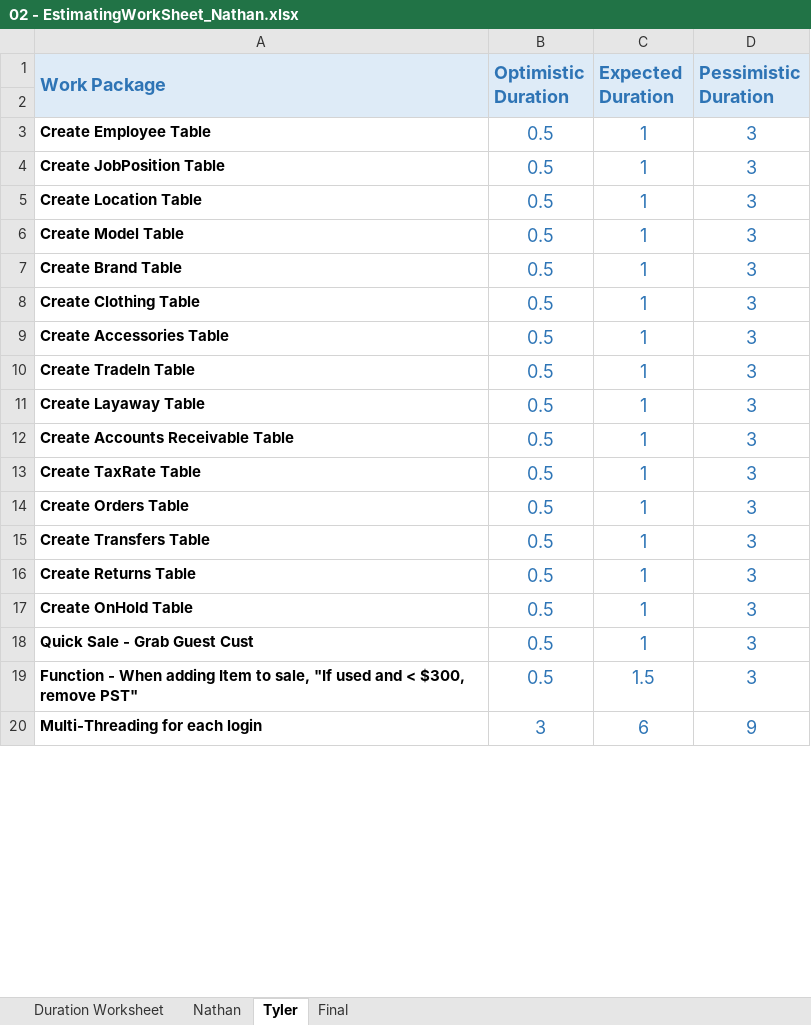
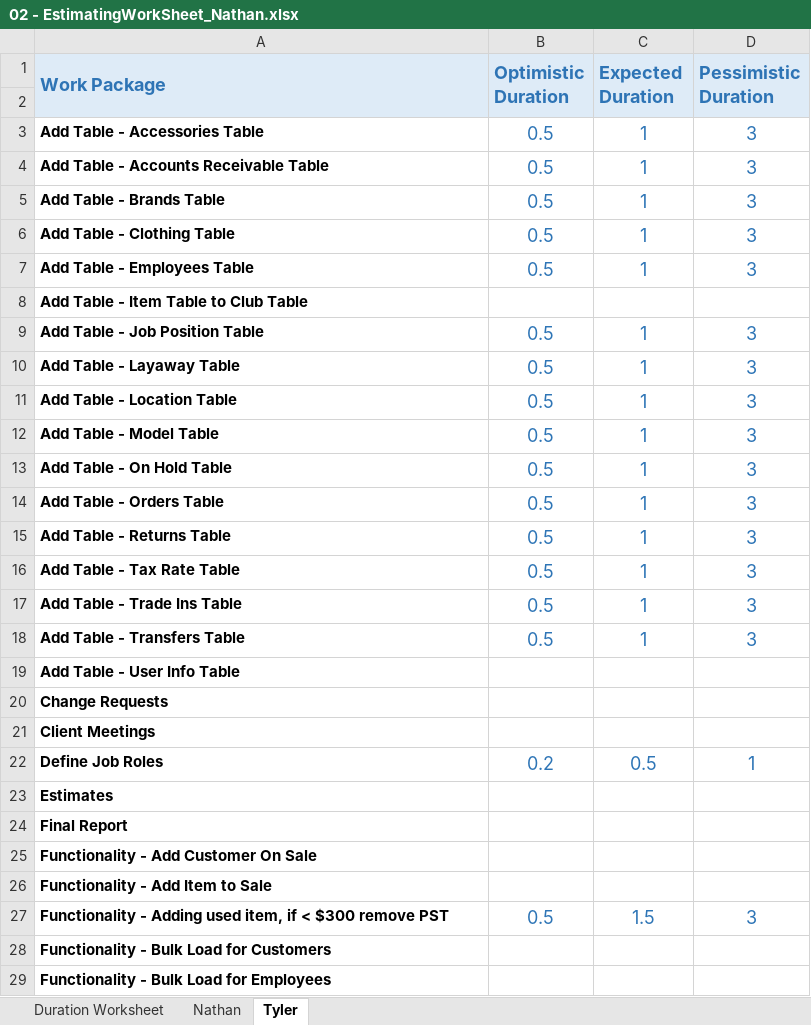
Before and after one commit to KrimsenKing/SweetShop, an Excel workbook: 02 - EstimatingWorkSheet_Nathan.xlsx, sheet Tyler, drawn as a sheet; only a part is shown; values as stored, in another font and other column widths than the file's, no borders; removed rows and columns are numbered as before the commit, all else as after; the diff covers the shown part only; the diff names each change by its address in the sheet, - before the commit and + after, or states it on an @@ line.

```diff
--- a/02 - EstimatingWorkSheet_Nathan.xlsx (sheet Tyler)
+++ b/02 - EstimatingWorkSheet_Nathan.xlsx (sheet Tyler)
-sheet tab: Final
-row 3: Create Employee Table | 0.5 | 1 | 3
-A3 (Work Package): Create JobPosition Table
+A3 (Work Package): Add Table - Accessories Table
-A4 (Work Package): Create Location Table
+A4 (Work Package): Add Table - Accounts Receivable Table
-A5 (Work Package): Create Model Table
+A5 (Work Package): Add Table - Brands Table
-A6 (Work Package): Create Brand Table
+A6 (Work Package): Add Table - Clothing Table
-A7 (Work Package): Create Clothing Table
+A7 (Work Package): Add Table - Employees Table
+row 8: Add Table - Item Table to Club Table
-A9 (Work Package): Create Accessories Table
+A9 (Work Package): Add Table - Job Position Table
-A10 (Work Package): Create TradeIn Table
+A10 (Work Package): Add Table - Layaway Table
-A11 (Work Package): Create Layaway Table
+A11 (Work Package): Add Table - Location Table
-A12 (Work Package): Create Accounts Receivable Table
+A12 (Work Package): Add Table - Model Table
-A13 (Work Package): Create TaxRate Table
+A13 (Work Package): Add Table - On Hold Table
-A14 (Work Package): Create Orders Table
+A14 (Work Package): Add Table - Orders Table
-A15 (Work Package): Create Transfers Table
+A15 (Work Package): Add Table - Returns Table
-A16 (Work Package): Create Returns Table
+A16 (Work Package): Add Table - Tax Rate Table
-A17 (Work Package): Create OnHold Table
+A17 (Work Package): Add Table - Trade Ins Table
-A18 (Work Package): Quick Sale - Grab Guest Cust
+A18 (Work Package): Add Table - Transfers Table
+row 19: Add Table - User Info Table
+row 20: Change Requests
+row 21: Client Meetings
+row 22: Define Job Roles | 0.2 | 0.5 | 1
+row 23: Estimates
+row 24: Final Report
+row 25: Functionality - Add Customer On Sale
+row 26: Functionality - Add Item to Sale
-A27 (Work Package): Function - When adding Item to sale, "If used and < $300, remove PST"
+A27 (Work Package): Functionality - Adding used item, if < $300 remove PST
-row 20: Multi-Threading for each login | 3 | 6 | 9
+row 28: Functionality - Bulk Load for Customers
+row 29: Functionality - Bulk Load for Employees
```
Also changed, not shown: 57 added rows, 20 removed rows and 20 edited cells elsewhere in this sheet, sheet Duration Worksheet, sheet Nathan, formulas that keep their value, 1 other file.
